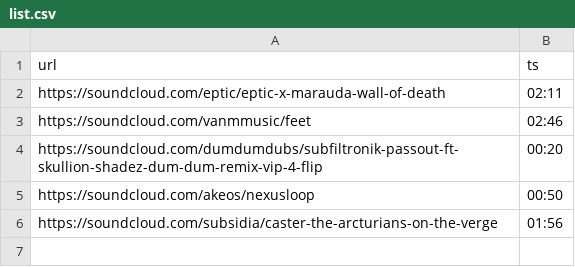
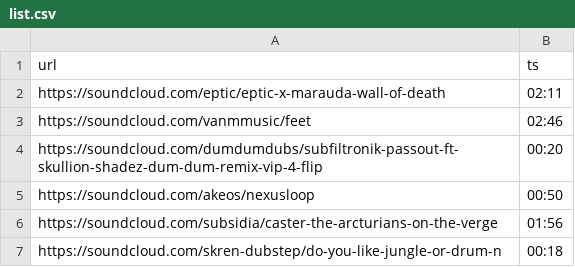
Before and after one commit to riptl/illegal, a CSV file: list.csv, drawn as a sheet; the diff names each change by its address in the sheet, - before the commit and + after, or states it on an @@ line.

Commit message:
add skren-dubstep/do-you-like-jungle-or-drum-n

```diff
--- a/list.csv
+++ b/list.csv
+row 7: https://soundcloud.com/skren-dubstep/do-you-like-jungle-or-drum-n | 00:18
```
